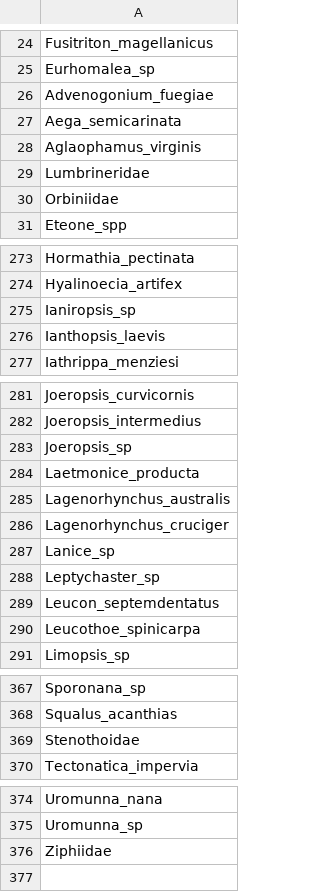
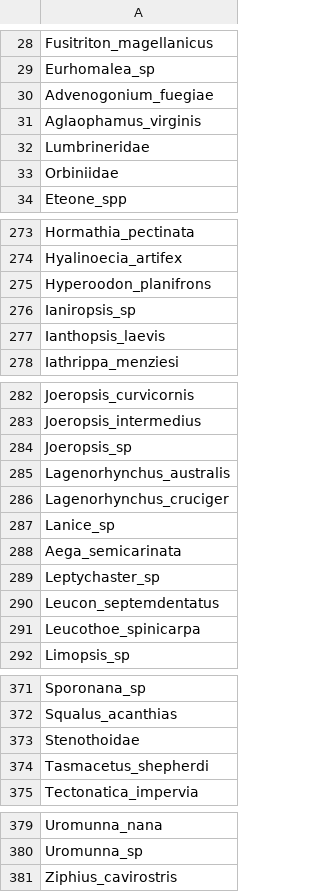
Before and after one commit to TomasMarina/TrophicInteractions_MPABancoBurdwood, a CSV file: Community/nodes.csv, drawn as a sheet; only a part is shown, gaps mark what is left out; the diff covers the shown part only.

```diff
--- a/Community/nodes.csv
+++ b/Community/nodes.csv
@@ -26,3 +30,2 @@ Eurhomalea_sp
 Advenogonium_fuegiae
-Aega_semicarinata
 Aglaophamus_virginis
@@ -274,2 +274,3 @@ Hormathia_pectinata
 Hyalinoecia_artifex
+Hyperoodon_planifrons
 Ianiropsis_sp
@@ -283,3 +284,2 @@ Joeropsis_intermedius
 Joeropsis_sp
-Laetmonice_producta
 Lagenorhynchus_australis
@@ -287,2 +287,3 @@ Lagenorhynchus_cruciger
 Lanice_sp
+Aega_semicarinata
 Leptychaster_sp
@@ -369,2 +373,3 @@ Squalus_acanthias
 Stenothoidae
+Tasmacetus_shepherdi
 Tectonatica_impervia
@@ -375,2 +380,2 @@ Uromunna_nana
 Uromunna_sp
-Ziphiidae
+Ziphius_cavirostris
```
Also changed, not shown: 3 added rows and 5 moved rows elsewhere in this file, Community/trophic.links.csv, 20 other files.
